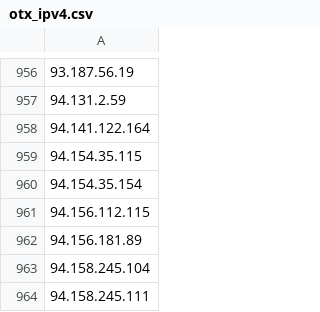
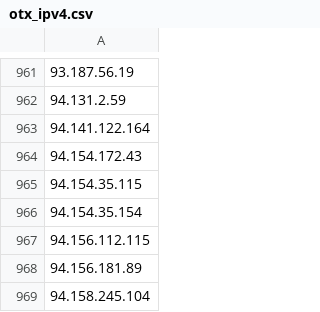
Before and after one commit to Y3liZXJzZWN1cml0eQ/indicators, a CSV file: iocs/otx_ipv4.csv, drawn as a sheet; only a part is shown, gaps mark what is left out; the shorter side is filled out with more unchanged rows; the diff covers the shown part only; the diff names each change by its address in the sheet, - before the commit and + after, or states it on an @@ line.

```diff
--- a/iocs/otx_ipv4.csv
+++ b/iocs/otx_ipv4.csv
+row 964: 94.154.172.43
```
Also changed, not shown: 5 added rows elsewhere in this file.
